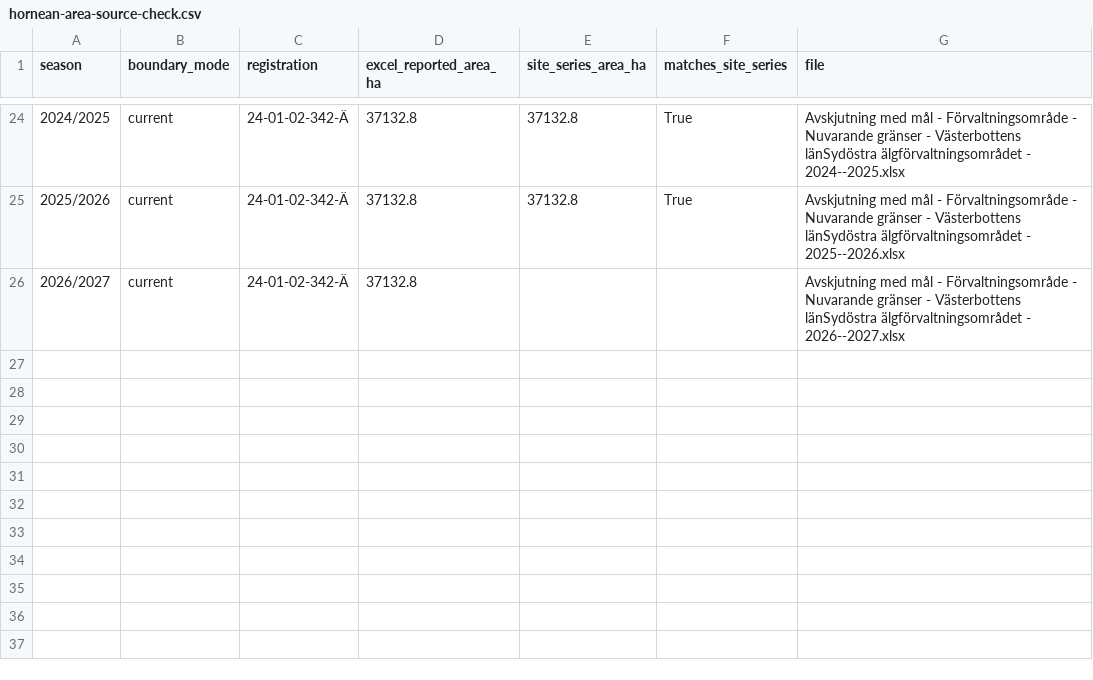
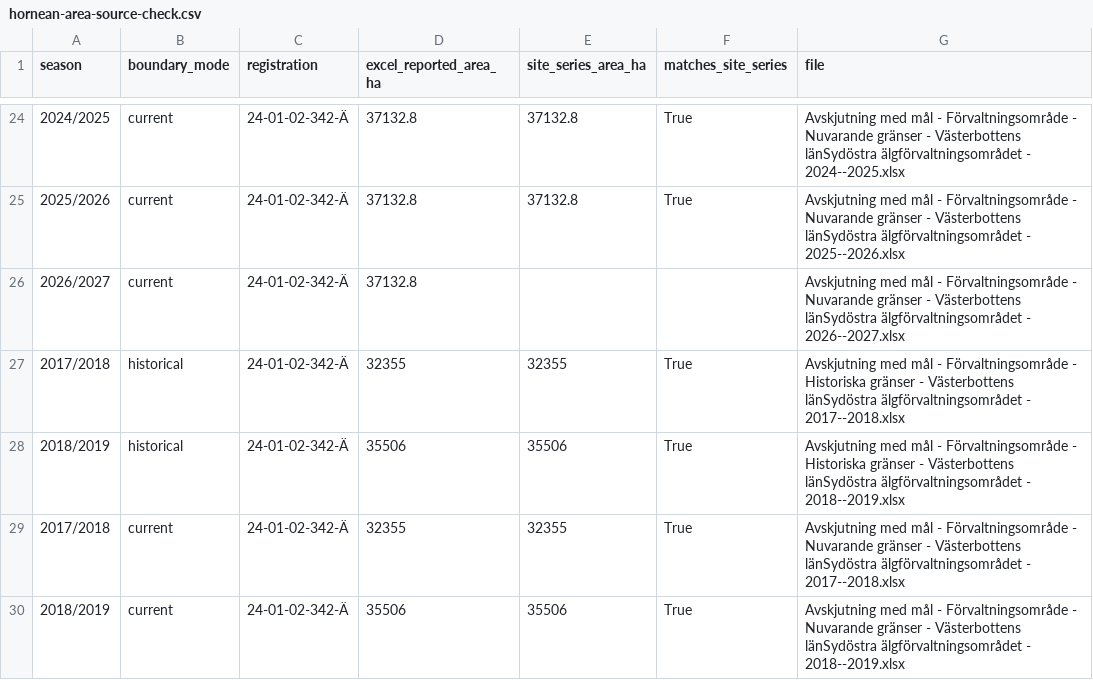
Before and after one commit to dahlinrobert-lgtm/alg-grasmyr, a CSV file: data/processed/hornean-area-source-check.csv, drawn as a sheet; only a part is shown, gaps mark what is left out.

Commit message:
Add direct area checks for 2017/18 and 2018/19 Excel exports

```diff
--- a/data/processed/hornean-area-source-check.csv
+++ b/data/processed/hornean-area-source-check.csv
@@ -26 +26,5 @@
 2026/2027;current;24-01-02-342-Ä;37132.8;;;Avskjutning med mål - Förvaltningsområde - Nuvarande gränser - Västerbottens länSydöstra älgförvaltningsområdet - 2026--2027.xlsx
+2017/2018;historical;24-01-02-342-Ä;32355;32355;True;Avskjutning med mål - Förvaltningsområde - Historiska gränser - Västerbottens länSydöstra älgförvaltningsområdet - 2017--2018.xlsx
+2018/2019;historical;24-01-02-342-Ä;35506;35506;True;Avskjutning med mål - Förvaltningsområde - Historiska gränser - Västerbottens länSydöstra älgförvaltningsområdet - 2018--2019.xlsx
+2017/2018;current;24-01-02-342-Ä;32355;32355;True;Avskjutning med mål - Förvaltningsområde - Nuvarande gränser - Västerbottens länSydöstra älgförvaltningsområdet - 2017--2018.xlsx
+2018/2019;current;24-01-02-342-Ä;35506;35506;True;Avskjutning med mål - Förvaltningsområde - Nuvarande gränser - Västerbottens länSydöstra älgförvaltningsområdet - 2018--2019.xlsx
```
